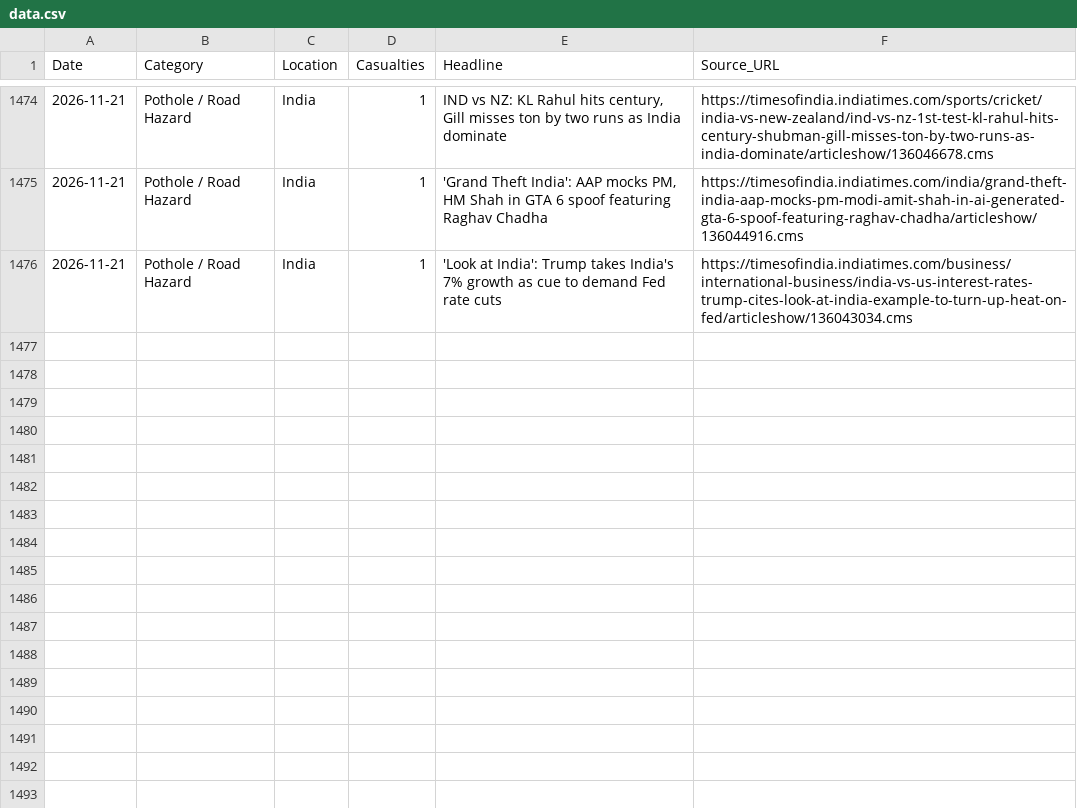
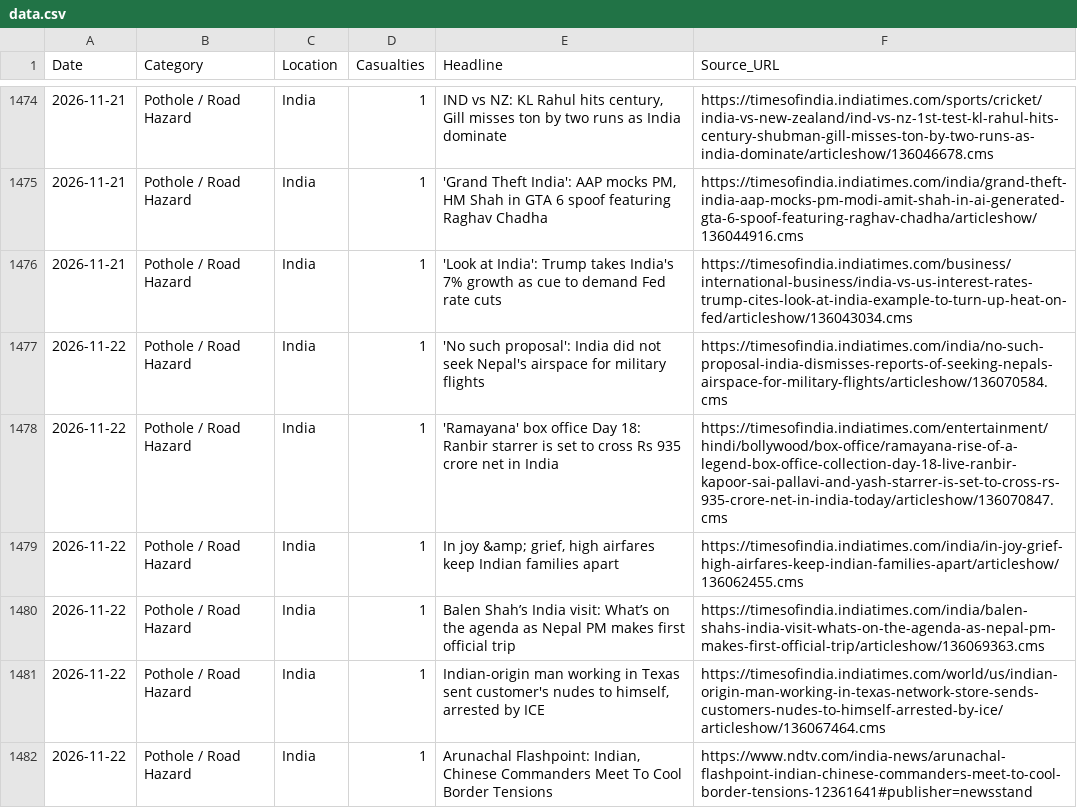
Before and after one commit to SonuK29/accountability-tracker., a CSV file: data.csv, drawn as a sheet; only a part is shown, gaps mark what is left out; the diff names each change by its address in the sheet, - before the commit and + after, or states it on an @@ line.

```diff
--- a/data.csv
+++ b/data.csv
+row 1477: 2026-11-22 | Pothole / Road Hazard | India | 1 | 'No such proposal': India did not seek Nepal's airspace for military flights | https://timesofindia.indiatimes.com/india/no-such-proposal-india-dismisses-reports-of-seeking-nepals-airspace-for-military-flights/articleshow/136070584.cms
+row 1478: 2026-11-22 | Pothole / Road Hazard | India | 1 | 'Ramayana' box office Day 18: Ranbir starrer is set to cross Rs 935 crore net in India | https://timesofindia.indiatimes.com/entertainment/hindi/bollywood/box-office/ramayana-rise-of-a-legend-box-office-collection-day-18-live-ranbir-kapoor-sai-pallavi-and-yash-starrer-is-set-to-cross-rs-935-crore-net-in-india-today/articleshow/136070847.cms
+row 1479: 2026-11-22 | Pothole / Road Hazard | India | 1 | In joy &amp; grief, high airfares keep Indian families apart | https://timesofindia.indiatimes.com/india/in-joy-grief-high-airfares-keep-indian-families-apart/articleshow/136062455.cms
+row 1480: 2026-11-22 | Pothole / Road Hazard | India | 1 | Balen Shah’s India visit: What’s on the agenda as Nepal PM makes first official trip | https://timesofindia.indiatimes.com/india/balen-shahs-india-visit-whats-on-the-agenda-as-nepal-pm-makes-first-official-trip/articleshow/136069363.cms
+row 1481: 2026-11-22 | Pothole / Road Hazard | India | 1 | Indian-origin man working in Texas sent customer's nudes to himself, arrested by ICE | https://timesofindia.indiatimes.com/world/us/indian-origin-man-working-in-texas-network-store-sends-customers-nudes-to-himself-arrested-by-ice/articleshow/136067464.cms
+row 1482: 2026-11-22 | Pothole / Road Hazard | India | 1 | Arunachal Flashpoint: Indian, Chinese Commanders Meet To Cool Border Tensions | https://www.ndtv.com/india-news/arunachal-flashpoint-indian-chinese-commanders-meet-to-cool-border-tensions-12361641#publisher=newsstand
```
